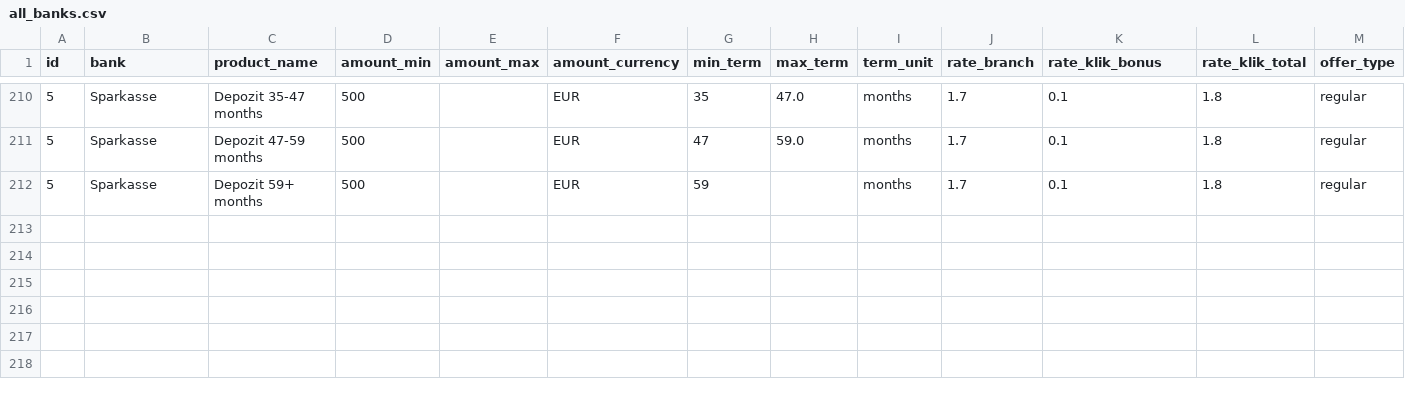
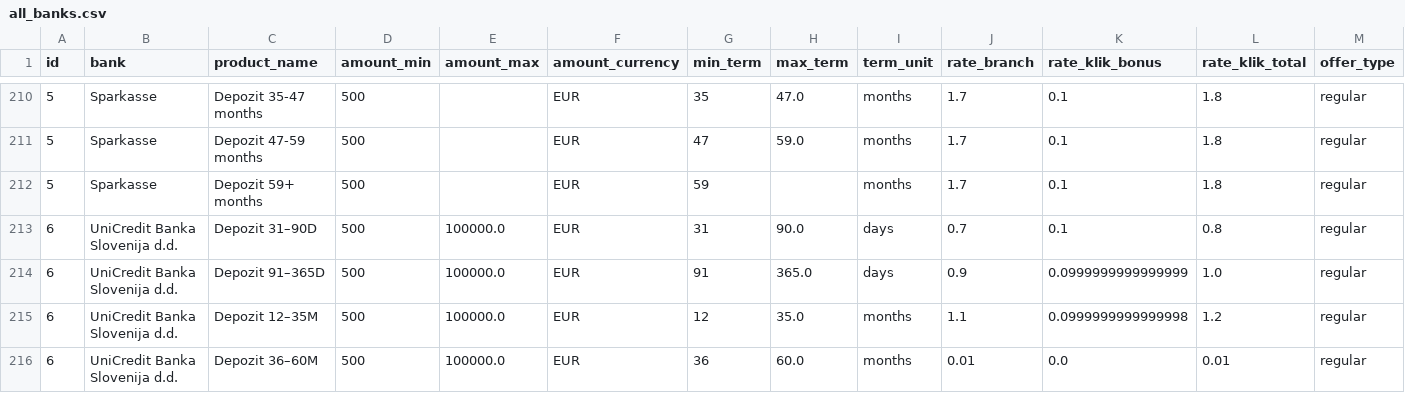
Before and after one commit to sigisitar30/FinPortal.si, a CSV file: Podatki bank/all_banks.csv, drawn as a sheet; only a part is shown, gaps mark what is left out; rows hold the shown columns only; the diff names each change by its address in the sheet, - before the commit and + after, or states it on an @@ line.

```diff
--- a/Podatki bank/all_banks.csv
+++ b/Podatki bank/all_banks.csv
+row 213: 6 | UniCredit Banka Slovenija d.d. | Depozit 31–90D | 500 | 100000.0 | EUR | 31 | 90.0 | days | 0.7 | 0.1 | 0.8 | regular
+row 214: 6 | UniCredit Banka Slovenija d.d. | Depozit 91–365D | 500 | 100000.0 | EUR | 91 | 365.0 | days | 0.9 | 0.0999999999999999 | 1.0 | regular
+row 215: 6 | UniCredit Banka Slovenija d.d. | Depozit 12–35M | 500 | 100000.0 | EUR | 12 | 35.0 | months | 1.1 | 0.0999999999999998 | 1.2 | regular
+row 216: 6 | UniCredit Banka Slovenija d.d. | Depozit 36–60M | 500 | 100000.0 | EUR | 36 | 60.0 | months | 0.01 | 0.0 | 0.01 | regular
```
Also changed, not shown: Podatki bank/unicredit_depoziti.csv, 3 other files.
